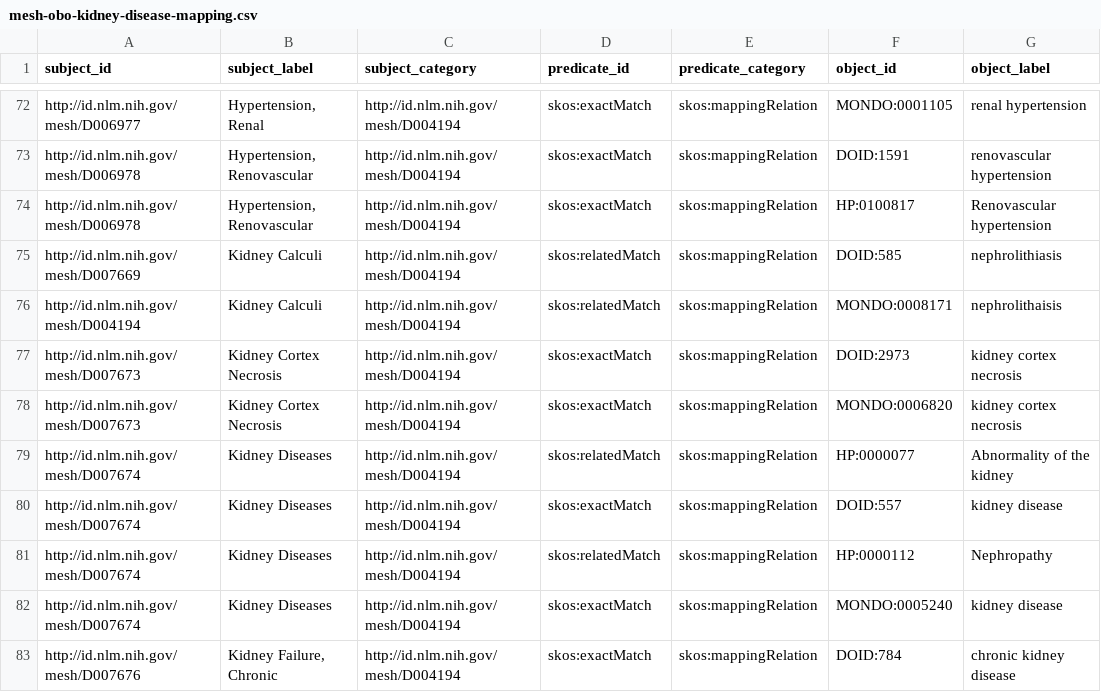
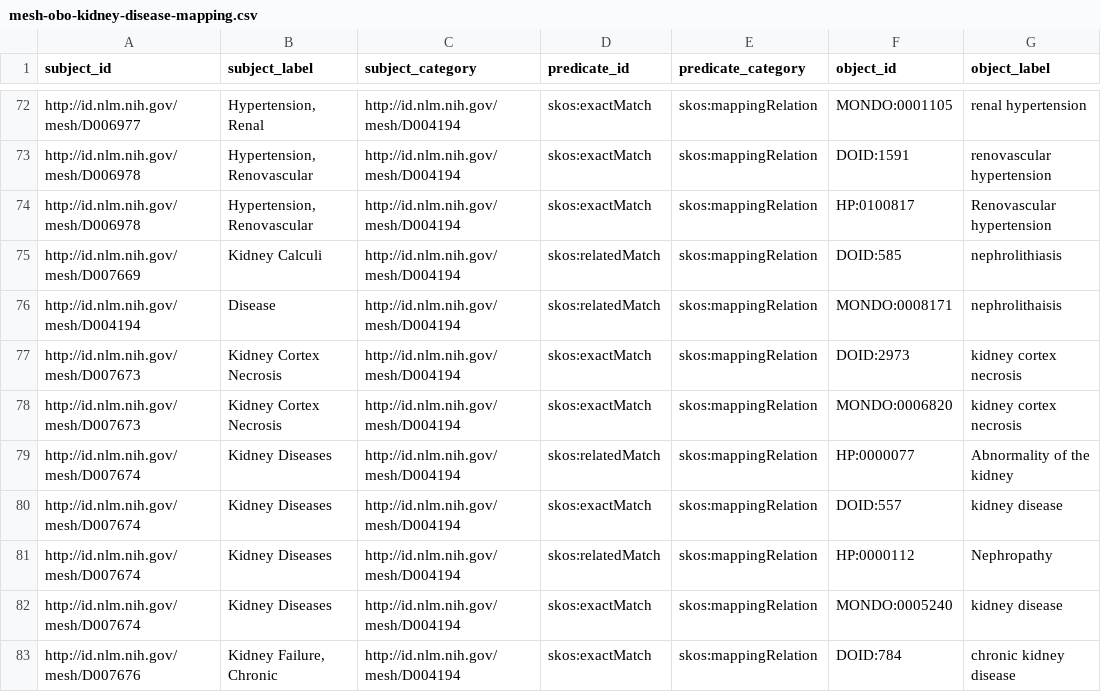
Before and after one commit to cns-iu/hra-hackathon-data, a CSV file: hra-lit-kidney-disease-mapping/mesh-obo-kidney-disease-mapping.csv, drawn as a sheet; only a part is shown, gaps mark what is left out; the diff names each change by its address in the sheet, - before the commit and + after, or states it on an @@ line.

```diff
--- a/hra-lit-kidney-disease-mapping/mesh-obo-kidney-disease-mapping.csv
+++ b/hra-lit-kidney-disease-mapping/mesh-obo-kidney-disease-mapping.csv
-B76 (subject_label): Kidney Calculi
+B76 (subject_label): Disease
```
Also changed, not shown: hra-lit-kidney-disease-mapping/mesh-obo-kidney-disease-mapping.sssom.tsv, input-csvs/mesh-obo-kidney-disease-mapping-edges.csv, 20 other files.
